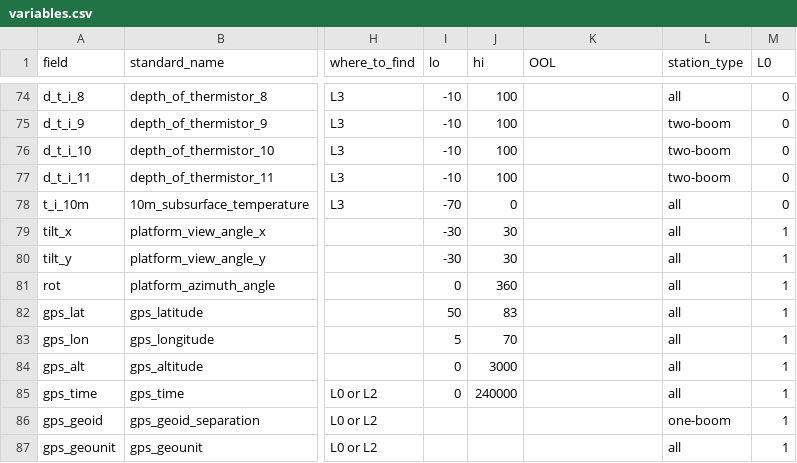
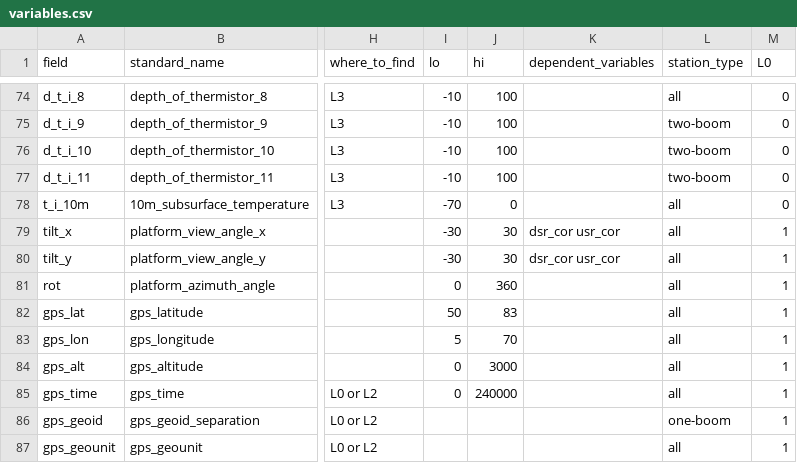
Before and after one commit to GEUS-Glaciology-and-Climate/pypromice, a CSV file: src/pypromice/resources/variables.csv, drawn as a sheet; only a part is shown, gaps mark what is left out; the diff covers the shown part only; the diff names each change by its address in the sheet, - before the commit and + after, or states it on an @@ line.

Commit message:
renaming OOL to dependent_variables + set dependencies

```diff
--- a/src/pypromice/resources/variables.csv
+++ b/src/pypromice/resources/variables.csv
-K1: OOL
+K1: dependent_variables
-K79:K80 (dependent_variables): (empty)
+K79:K80 (dependent_variables): dsr_cor usr_cor
```
Also changed, not shown: 13 edited cells elsewhere in this file, 1 other file.
